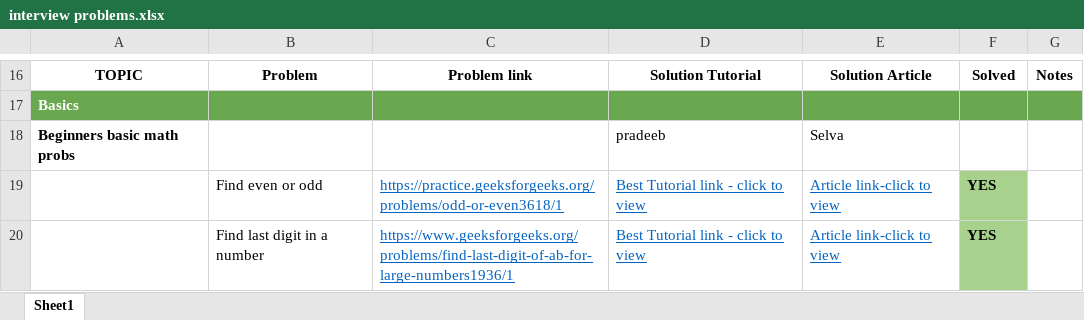
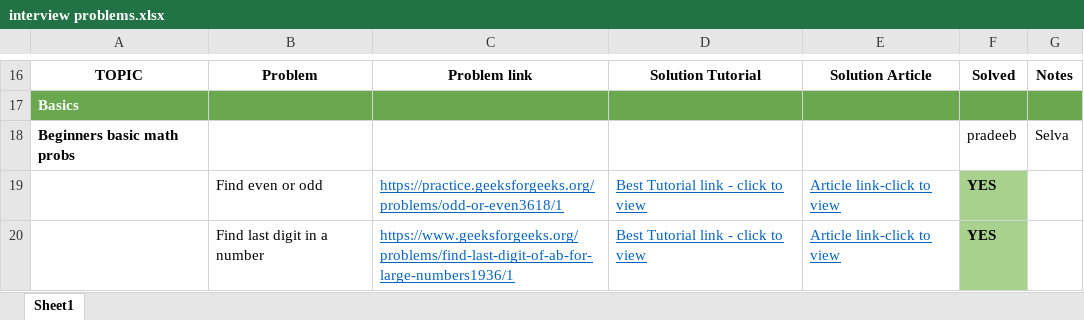
Before and after one commit to Pradeeb/java-practice, an Excel workbook: interview problems.xlsx, sheet Sheet1, drawn as a sheet; only a part is shown, gaps mark what is left out; values as stored, in another font and other column widths than the file's, no borders; removed rows and columns are numbered as before the commit, all else as after; the diff names each change by its address in the sheet, - before the commit and + after, or states it on an @@ line.

Commit message:
bug fix

```diff
--- a/interview problems.xlsx (sheet Sheet1)
+++ b/interview problems.xlsx (sheet Sheet1)
-row 18: Beginners basic math probs |  |  | pradeeb | Selva
+row 18: Beginners basic math probs |  |  |  |  | pradeeb | Selva
```
